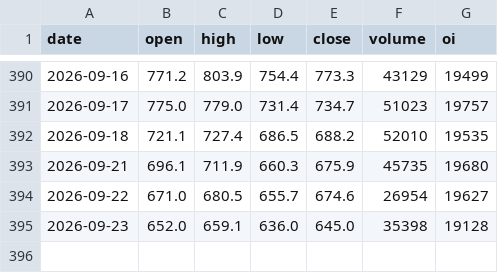
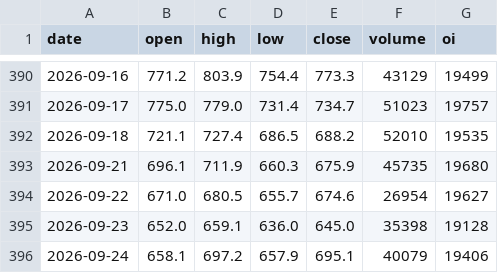
Before and after one commit to forfranklin-star/OilCast, a CSV file: data/cache/sc_contracts/SC2612.csv, drawn as a sheet; only a part is shown, gaps mark what is left out; the diff names each change by its address in the sheet, - before the commit and + after, or states it on an @@ line.

```diff
--- a/data/cache/sc_contracts/SC2612.csv
+++ b/data/cache/sc_contracts/SC2612.csv
+row 396: 2026-09-24 | 658.1 | 697.2 | 657.9 | 695.1 | 40079 | 19406
```
Also changed, not shown: data/cache/sc_contracts/SC2701.csv, data/cache/sc_contracts/SC2702.csv, 19 other files.
